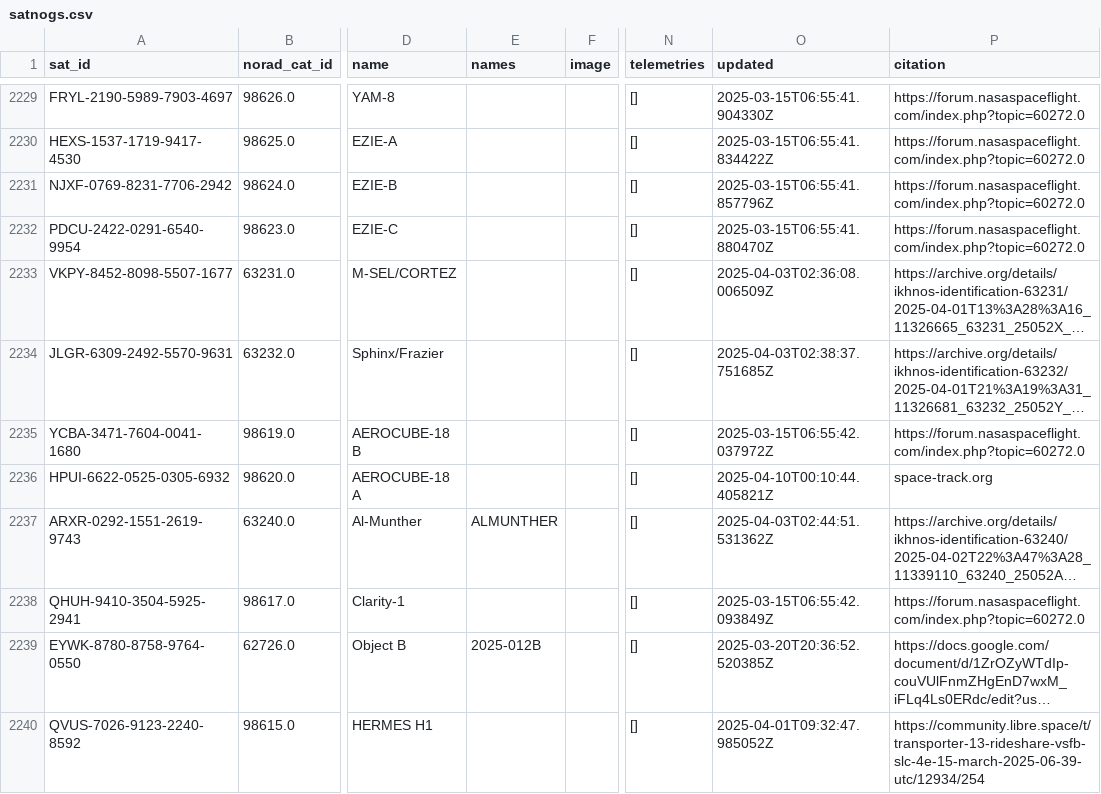
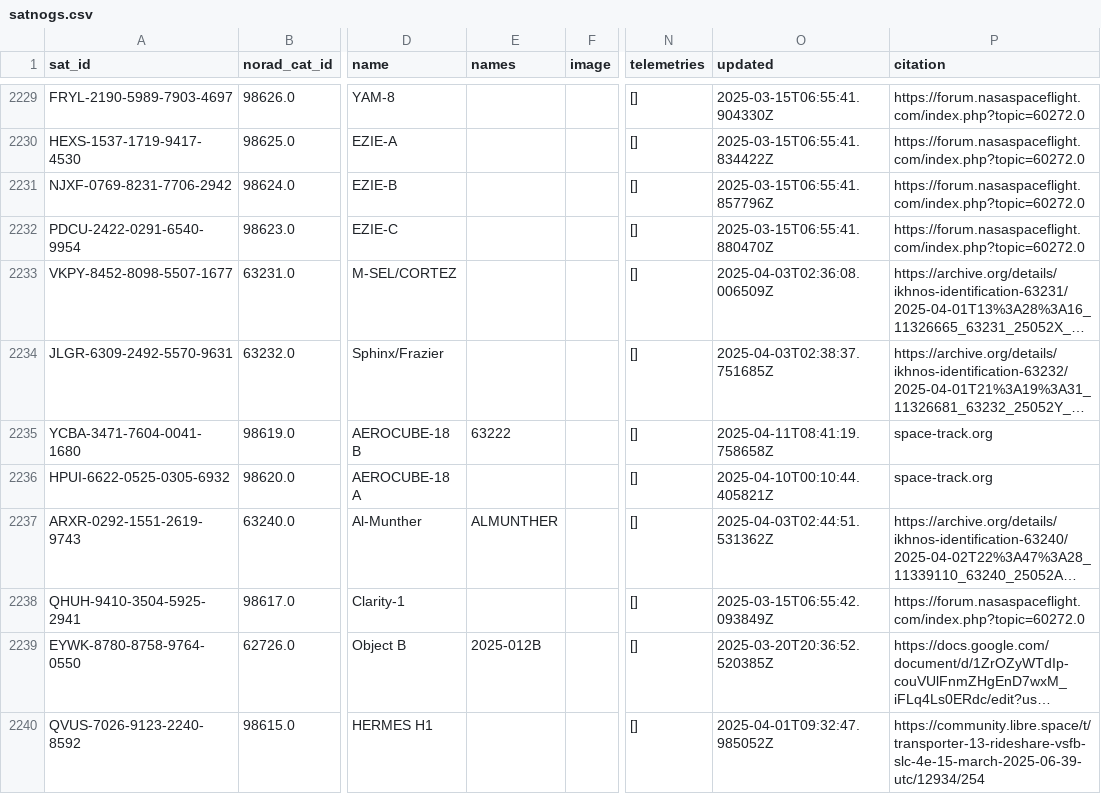
Before and after one commit to hyundotio/amateur-satellite-database, a CSV file: data/satnogs.csv, drawn as a sheet; only a part is shown, gaps mark what is left out; long unchanged cells end in …; the diff names each change by its address in the sheet, - before the commit and + after, or states it on an @@ line.

```diff
--- a/data/satnogs.csv
+++ b/data/satnogs.csv
-E2235 (names): (empty)
+E2235 (names): 63222
-O2235 (updated): 2025-03-15T06:55:42.037972Z
+O2235 (updated): 2025-04-11T08:41:19.758658Z
-P2235 (citation): https://forum.nasaspaceflight.com/index.php?topic=60272.0
+P2235 (citation): space-track.org
```
Also changed, not shown: 1 other file.
